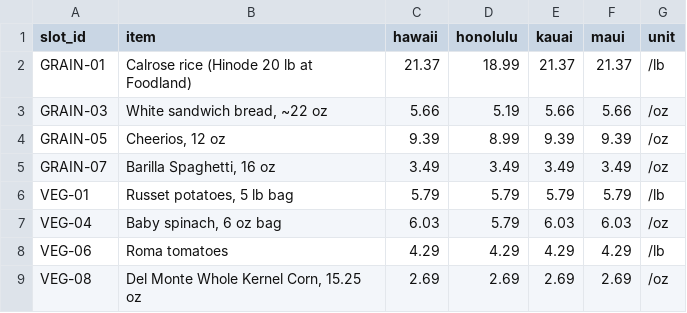
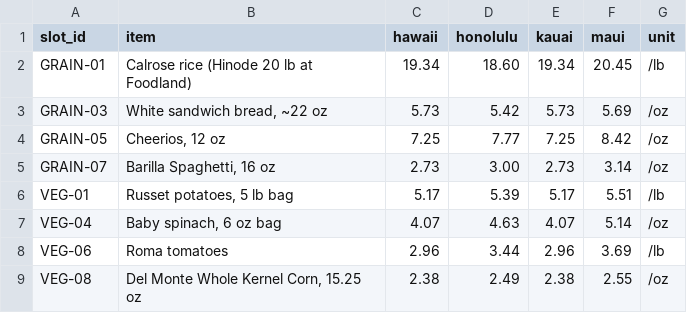
Before and after one commit to dtomkatsu/cost-of-living, a CSV file: data/output/county_comparison.csv, drawn as a sheet; only a part is shown; the diff covers the shown part only.

```diff
--- a/data/output/county_comparison.csv
+++ b/data/output/county_comparison.csv
@@ -1,9 +1,9 @@
 slot_id,item,hawaii,honolulu,kauai,maui,unit
-GRAIN-01,Calrose rice (Hinode 20 lb at Foodland),21.37,18.99,21.37,21.37,/lb
-GRAIN-03,"White sandwich bread, ~22 oz",5.66,5.19,5.66,5.66,/oz
-GRAIN-05,"Cheerios, 12 oz",9.39,8.99,9.39,9.39,/oz
-GRAIN-07,"Barilla Spaghetti, 16 oz",3.49,3.49,3.49,3.49,/oz
-VEG-01,"Russet potatoes, 5 lb bag",5.79,5.79,5.79,5.79,/lb
-VEG-04,"Baby spinach, 6 oz bag",6.03,5.79,6.03,6.03,/oz
-VEG-06,Roma tomatoes,4.29,4.29,4.29,4.29,/lb
-VEG-08,"Del Monte Whole Kernel Corn, 15.25 oz",2.69,2.69,2.69,2.69,/oz
+GRAIN-01,Calrose rice (Hinode 20 lb at Foodland),19.34,18.60,19.34,20.45,/lb
+GRAIN-03,"White sandwich bread, ~22 oz",5.73,5.42,5.73,5.69,/oz
+GRAIN-05,"Cheerios, 12 oz",7.25,7.77,7.25,8.42,/oz
+GRAIN-07,"Barilla Spaghetti, 16 oz",2.73,3.00,2.73,3.14,/oz
+VEG-01,"Russet potatoes, 5 lb bag",5.17,5.39,5.17,5.51,/lb
+VEG-04,"Baby spinach, 6 oz bag",4.07,4.63,4.07,5.14,/oz
+VEG-06,Roma tomatoes,2.96,3.44,2.96,3.69,/lb
+VEG-08,"Del Monte Whole Kernel Corn, 15.25 oz",2.38,2.49,2.38,2.55,/oz
```
Also changed, not shown: 2 added rows, 2 removed rows and 72 edited cells elsewhere in this file, data/output/chain_comparison.csv, data/output/household_estimates.csv, 6 other files.
